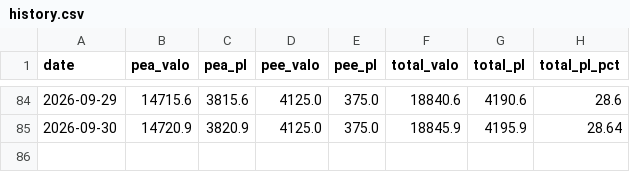
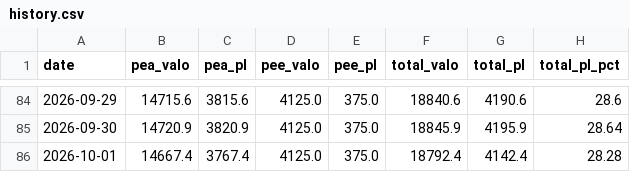
Before and after one commit to brongniaart/pea-pnl-report, a CSV file: history.csv, drawn as a sheet; only a part is shown, gaps mark what is left out; the diff names each change by its address in the sheet, - before the commit and + after, or states it on an @@ line.

```diff
--- a/history.csv
+++ b/history.csv
+row 86: 2026-10-01 | 14667.4 | 3767.4 | 4125.0 | 375.0 | 18792.4 | 4142.4 | 28.28
```
